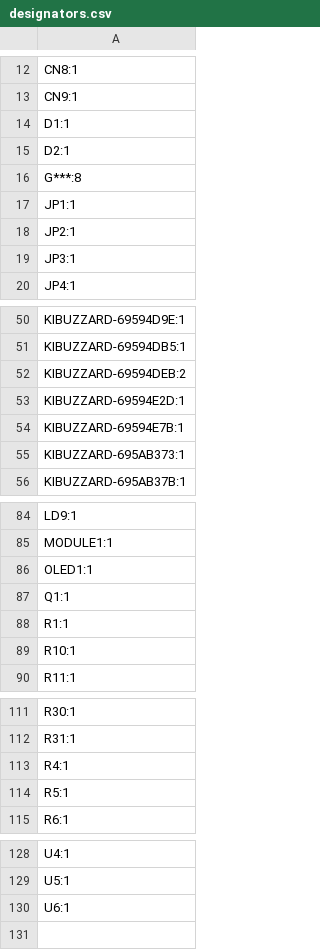
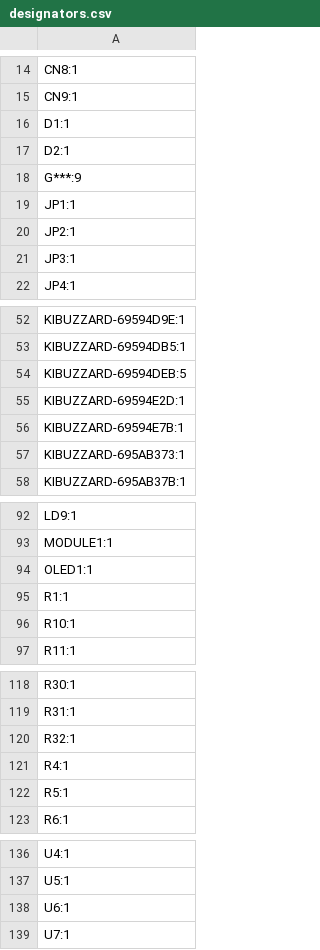
Before and after one commit to ffich/Bluepill_Carrier, a CSV file: bluepillcarrier/production/designators.csv, drawn as a sheet; only a part is shown, gaps mark what is left out; the diff covers the shown part only.

```diff
--- a/bluepillcarrier/production/designators.csv
+++ b/bluepillcarrier/production/designators.csv
@@ -15,3 +17,3 @@ D1:1
 D2:1
-G***:8
+G***:9
 JP1:1
@@ -51,3 +53,3 @@ KIBUZZARD-69594D9E:1
 KIBUZZARD-69594DB5:1
-KIBUZZARD-69594DEB:2
+KIBUZZARD-69594DEB:5
 KIBUZZARD-69594E2D:1
@@ -86,3 +94,2 @@ MODULE1:1
 OLED1:1
-Q1:1
 R1:1
@@ -112,2 +119,3 @@ R30:1
 R31:1
+R32:1
 R4:1
@@ -130 +138,2 @@ U5:1
 U6:1
+U7:1
```
Also changed, not shown: 11 added rows and 3 removed rows elsewhere in this file, bluepillcarrier/production/bom.csv, bluepillcarrier/production/positions.csv, 6 other files.
